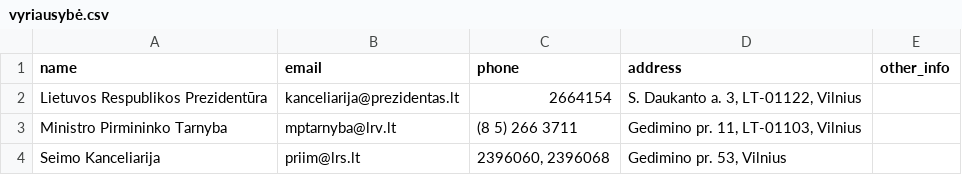
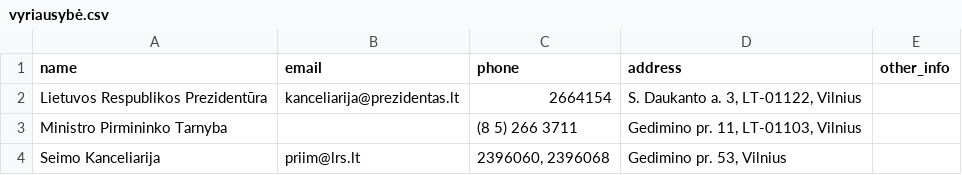
Before and after one commit to TransparencyInternationalLithuania/parasykjiems.lt, a CSV file: data/institutions/vyriausybė.csv, drawn as a sheet.

Commit message:
Update data.

```diff
--- a/data/institutions/vyriausybė.csv
+++ b/data/institutions/vyriausybė.csv
@@ -2,3 +2,3 @@ name,email,phone,address,other_info
 Lietuvos Respublikos Prezidentūra,kanceliarija@prezidentas.lt,2664154,"S. Daukanto a. 3, LT-01122, Vilnius",
-Ministro Pirmininko Tarnyba,mptarnyba@lrv.lt,(8 5) 266 3711,"Gedimino pr. 11, LT-01103, Vilnius",
+Ministro Pirmininko Tarnyba,,(8 5) 266 3711,"Gedimino pr. 11, LT-01103, Vilnius",
 Seimo Kanceliarija,priim@lrs.lt,"2396060, 2396068","Gedimino pr. 53, Vilnius",
```
Also changed, not shown: data/representatives/seniūnas.csv, 1 other file.
